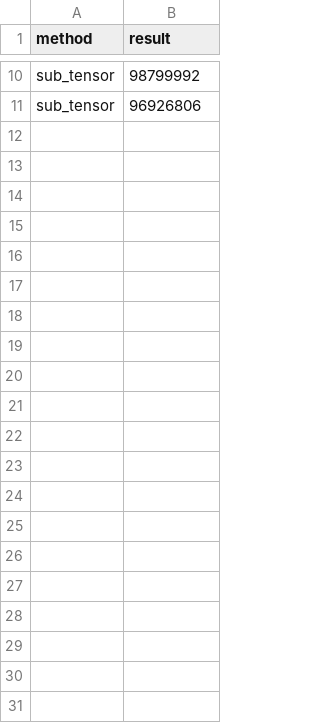
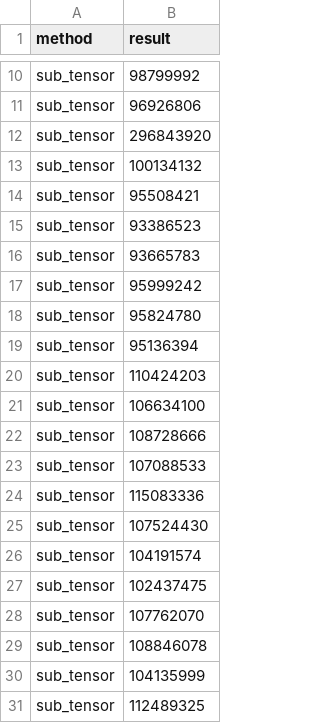
Before and after one commit to Rust-matrix-logic-Project/SIMD, a CSV file: benchmarks/tensor_sub_test.csv, drawn as a sheet; only a part is shown, gaps mark what is left out.

```diff
--- a/benchmarks/tensor_sub_test.csv
+++ b/benchmarks/tensor_sub_test.csv
@@ -11 +11,21 @@ sub_tensor, 98799992
 sub_tensor, 96926806
+sub_tensor, 296843920
+sub_tensor, 100134132
+sub_tensor, 95508421
+sub_tensor, 93386523
+sub_tensor, 93665783
+sub_tensor, 95999242
+sub_tensor, 95824780
+sub_tensor, 95136394
+sub_tensor, 110424203
+sub_tensor, 106634100
+sub_tensor, 108728666
+sub_tensor, 107088533
+sub_tensor, 115083336
+sub_tensor, 107524430
+sub_tensor, 104191574
+sub_tensor, 102437475
+sub_tensor, 107762070
+sub_tensor, 108846078
+sub_tensor, 104135999
+sub_tensor, 112489325
```
Also changed, not shown: benchmarks/tensor_add_test.csv, benchmarks/tensor_div_test.csv, 3 other files.
